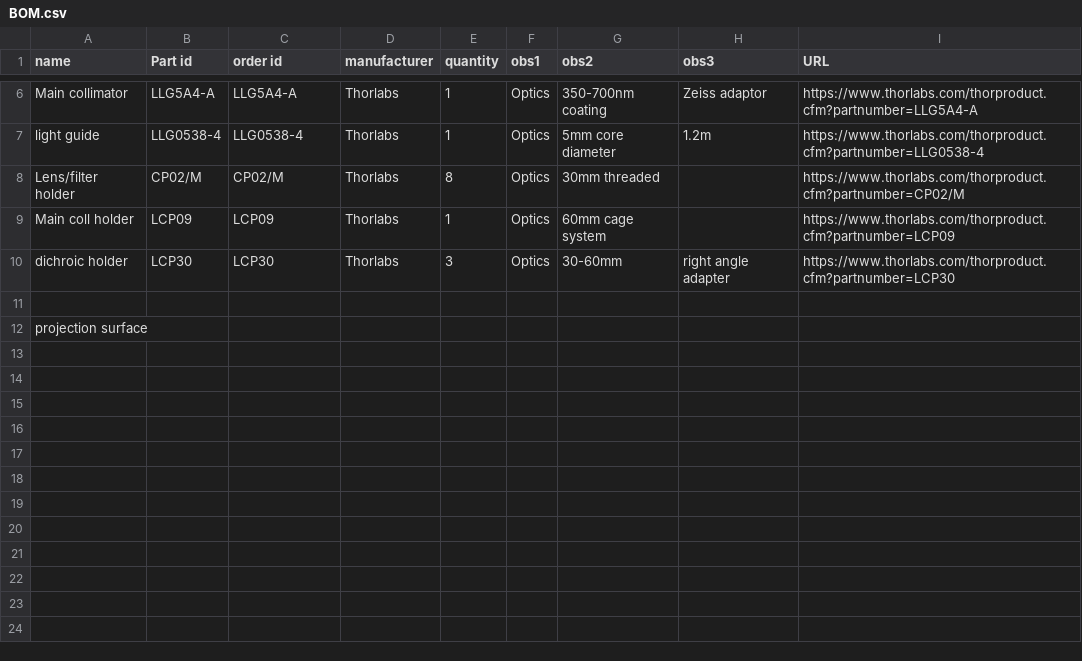
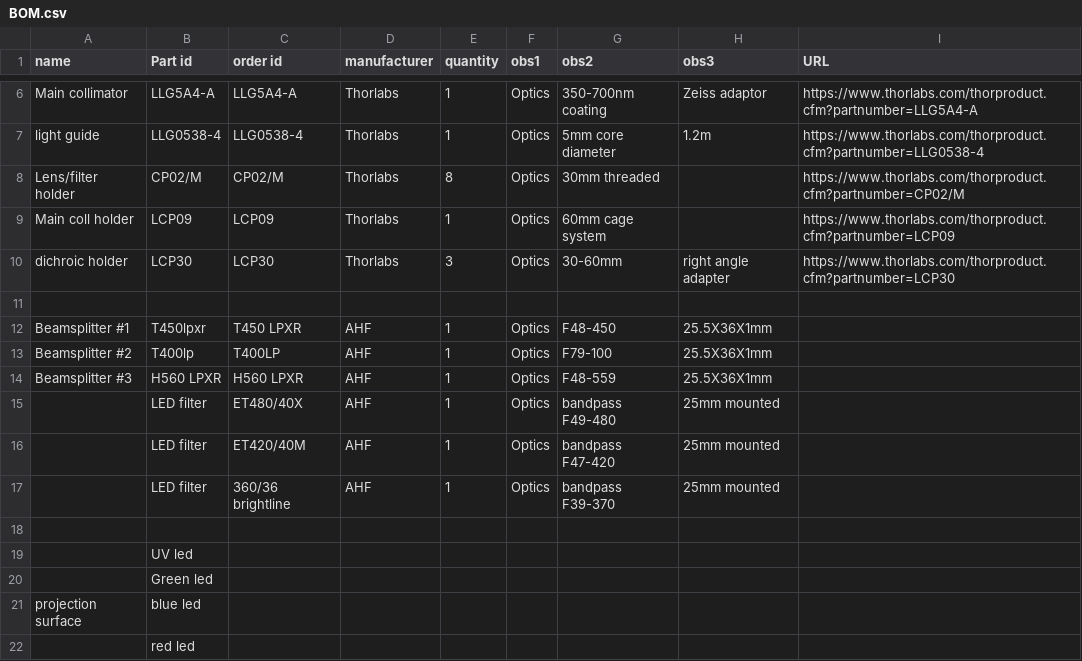
Before and after one commit to BadenLab/behavioural-stimulator, a CSV file: BOM.csv, drawn as a sheet; only a part is shown, gaps mark what is left out.

Commit message:
update to bom

```diff
--- a/BOM.csv
+++ b/BOM.csv
@@ -11,2 +11,12 @@ dichroic holder,LCP30,LCP30,Thorlabs,3,Optics,30-60mm, right angle adapter,https
 ,,,,,,,,
-projection surface,,,,,,,,
+Beamsplitter #1,T450lpxr,T450 LPXR,AHF,1,Optics,F48-450,25.5X36X1mm,
+Beamsplitter #2,T400lp,T400LP,AHF,1,Optics,F79-100,25.5X36X1mm,
+Beamsplitter #3,H560 LPXR,H560 LPXR,AHF,1,Optics,F48-559,25.5X36X1mm,
+,LED filter,ET480/40X,AHF,1,Optics,bandpass F49-480,25mm mounted,
+,LED filter,ET420/40M,AHF,1,Optics,bandpass F47-420,25mm mounted,
+,LED filter,360/36 brightline,AHF,1,Optics,bandpass F39-370,25mm mounted,
+,,,,,,,,
+,UV led,,,,,,,
+,Green led,,,,,,,
+projection surface,blue led,,,,,,,
+,red led,,,,,,,
```
